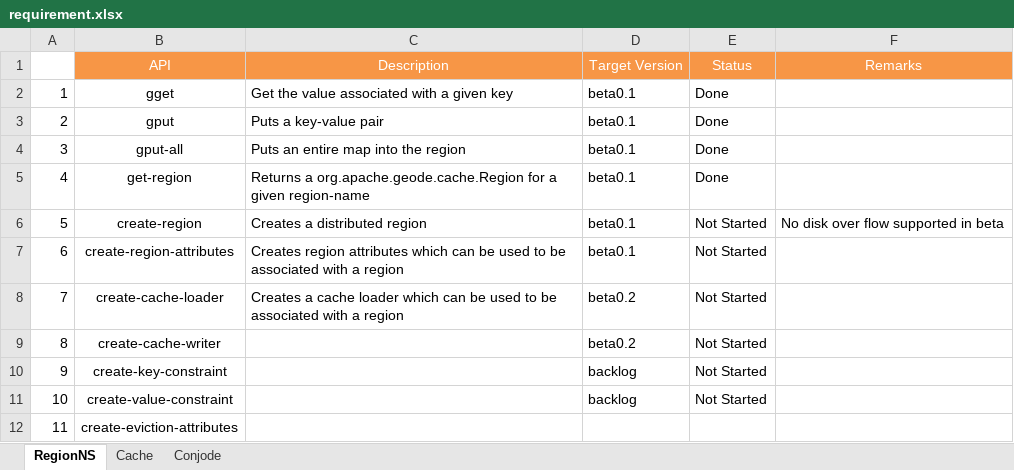
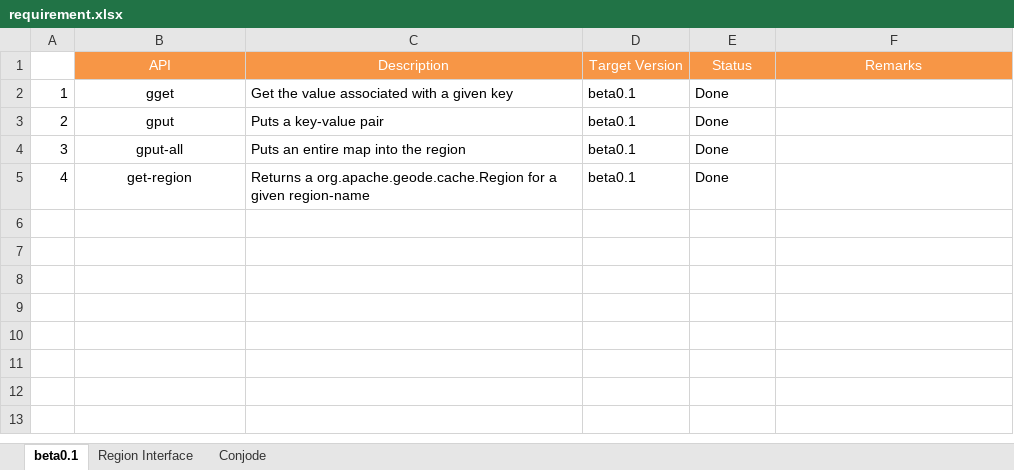
Before and after one commit to srikanthmanvi/conjode, an Excel workbook: doc/requirement.xlsx, sheet beta0.1, drawn as a sheet; values as stored, in another font and other column widths than the file's, no borders; the diff names each change by its address in the sheet, - before the commit and + after, or states it on an @@ line.

```diff
--- a/doc/requirement.xlsx (sheet beta0.1)
+++ b/doc/requirement.xlsx (sheet beta0.1)
-sheet tab: RegionNS
+sheet tab: beta0.1
-sheet tab: Cache
+sheet tab: Region Interface
-row 6: 5 | create-region | Creates a distributed region | beta0.1 | Not Started | No disk over flow supported in beta
-row 7: 6 | create-region-attributes | Creates region attributes which can be used to be associated with a region | beta0.1 | Not Started
-row 8: 7 | create-cache-loader | Creates a cache loader which can be used to be associated with a region | beta0.2 | Not Started
-row 9: 8 | create-cache-writer |  | beta0.2 | Not Started
-row 10: 9 | create-key-constraint |  | backlog | Not Started
-row 11: 10 | create-value-constraint |  | backlog | Not Started
-row 12: 11 | create-eviction-attributes
```
Also changed, not shown: sheet Region Interface, 3 other files.
